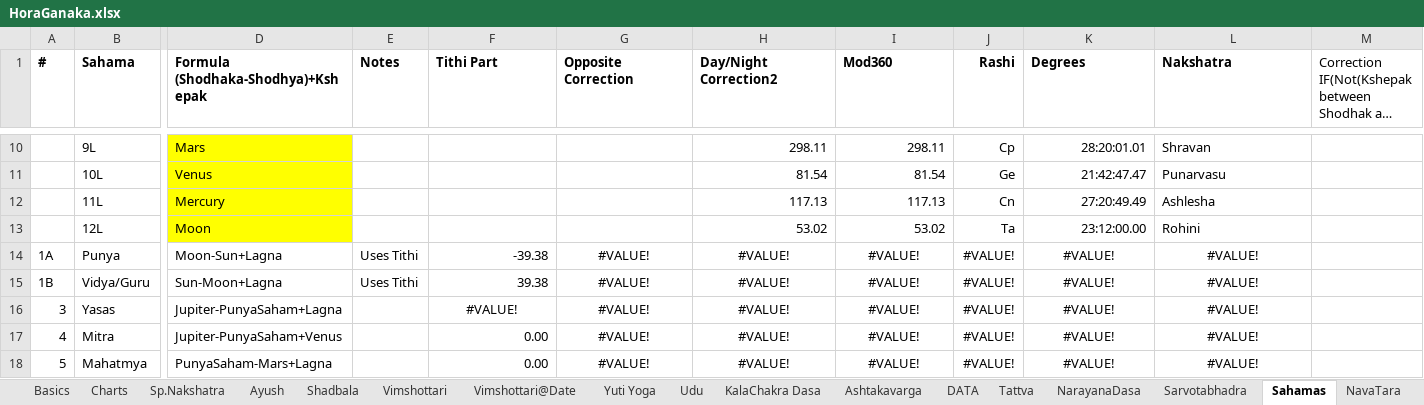
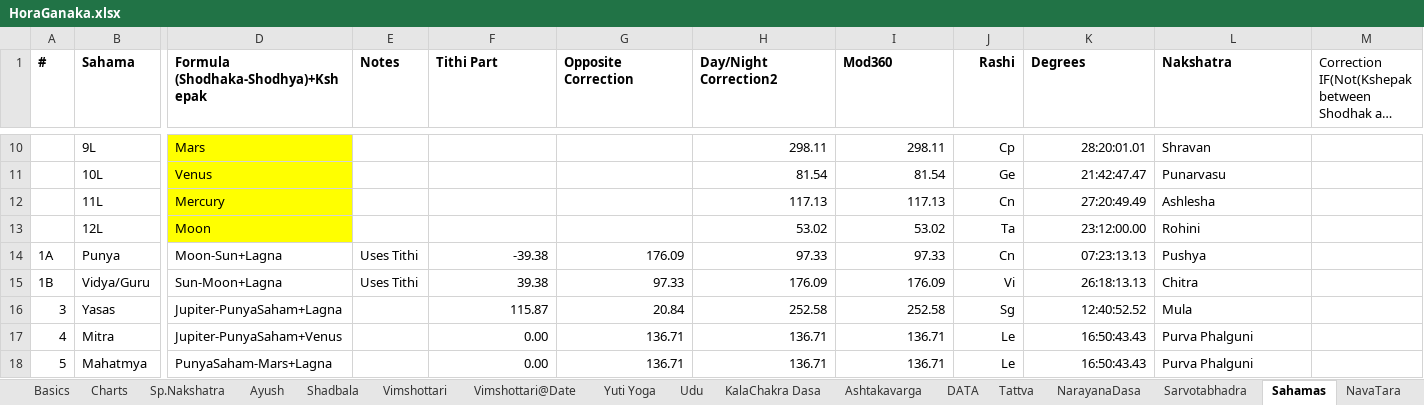
Before and after one commit to SanjayPrabhakaran/HoraGanaka, an Excel workbook: HoraGanaka.xlsx, sheet Sahamas, drawn as a sheet; only a part is shown, gaps mark what is left out; long unchanged cells end in …; values as stored, in another font and other column widths than the file's, no borders; table styles not drawn; the diff covers the shown part only; the diff names each change by its address in the sheet, - before the commit and + after, or states it on an @@ line.

```diff
--- a/HoraGanaka.xlsx (sheet Sahamas)
+++ b/HoraGanaka.xlsx (sheet Sahamas)
-G14 (Opposite Correction): #VALUE!
+G14 (Opposite Correction): 176.09
-G14:I15 alignment: center
+G14:I15 alignment: right
-H14 (Day/Night Correction2): #VALUE!
+H14 (Day/Night Correction2): 97.33
-I14 (Mod360): #VALUE!
+I14 (Mod360): 97.33
-J14 (Rashi): #VALUE!
+J14 (Rashi): Cn
-K14 (Degrees): #VALUE!
+K14 (Degrees): 07:23:13.13
-K14:K18 alignment: center
+K14:K18 alignment: right
-L14 (Nakshatra): #VALUE!
+L14 (Nakshatra): Pushya
-L14:L18 alignment: center
+L14:L18 alignment: left
-G15 (Opposite Correction): #VALUE!
+G15 (Opposite Correction): 97.33
-H15 (Day/Night Correction2): #VALUE!
+H15 (Day/Night Correction2): 176.09
-I15 (Mod360): #VALUE!
+I15 (Mod360): 176.09
-J15 (Rashi): #VALUE!
+J15 (Rashi): Vi
-K15 (Degrees): #VALUE!
+K15 (Degrees): 26:18:13.13
-L15 (Nakshatra): #VALUE!
+L15 (Nakshatra): Chitra
-F16 (Tithi Part): #VALUE!
+F16 (Tithi Part): 115.87
-F16:I16 alignment: center
+F16:I16 alignment: right
-G16 (Opposite Correction): #VALUE!
+G16 (Opposite Correction): 20.84
-H16 (Day/Night Correction2): #VALUE!
+H16 (Day/Night Correction2): 252.58
-I16 (Mod360): #VALUE!
+I16 (Mod360): 252.58
-J16 (Rashi): #VALUE!
+J16 (Rashi): Sg
-K16 (Degrees): #VALUE!
+K16 (Degrees): 12:40:52.52
-L16 (Nakshatra): #VALUE!
+L16 (Nakshatra): Mula
-G17:G18 (Opposite Correction): #VALUE!
+G17:G18 (Opposite Correction): 136.71
-G17:I18 alignment: center
+G17:I18 alignment: right
-H17:H18 (Day/Night Correction2): #VALUE!
+H17:H18 (Day/Night Correction2): 136.71
-I17:I18 (Mod360): #VALUE!
+I17:I18 (Mod360): 136.71
-J17:J18 (Rashi): #VALUE!
+J17:J18 (Rashi): Le
-K17:K18 (Degrees): #VALUE!
+K17:K18 (Degrees): 16:50:43.43
-L17:L18 (Nakshatra): #VALUE!
+L17:L18 (Nakshatra): Purva Phalguni
```
Also changed, not shown: 1 added row, 1 removed row, 193 edited cells and cell formats elsewhere in this sheet, sheet Vimshottari, sheet Vimshottari@Date, sheet NarayanaDasa, sheet Basics, sheet Lagna, sheet Progressions, 5 more sheets, hidden cells, charts or pictures.
